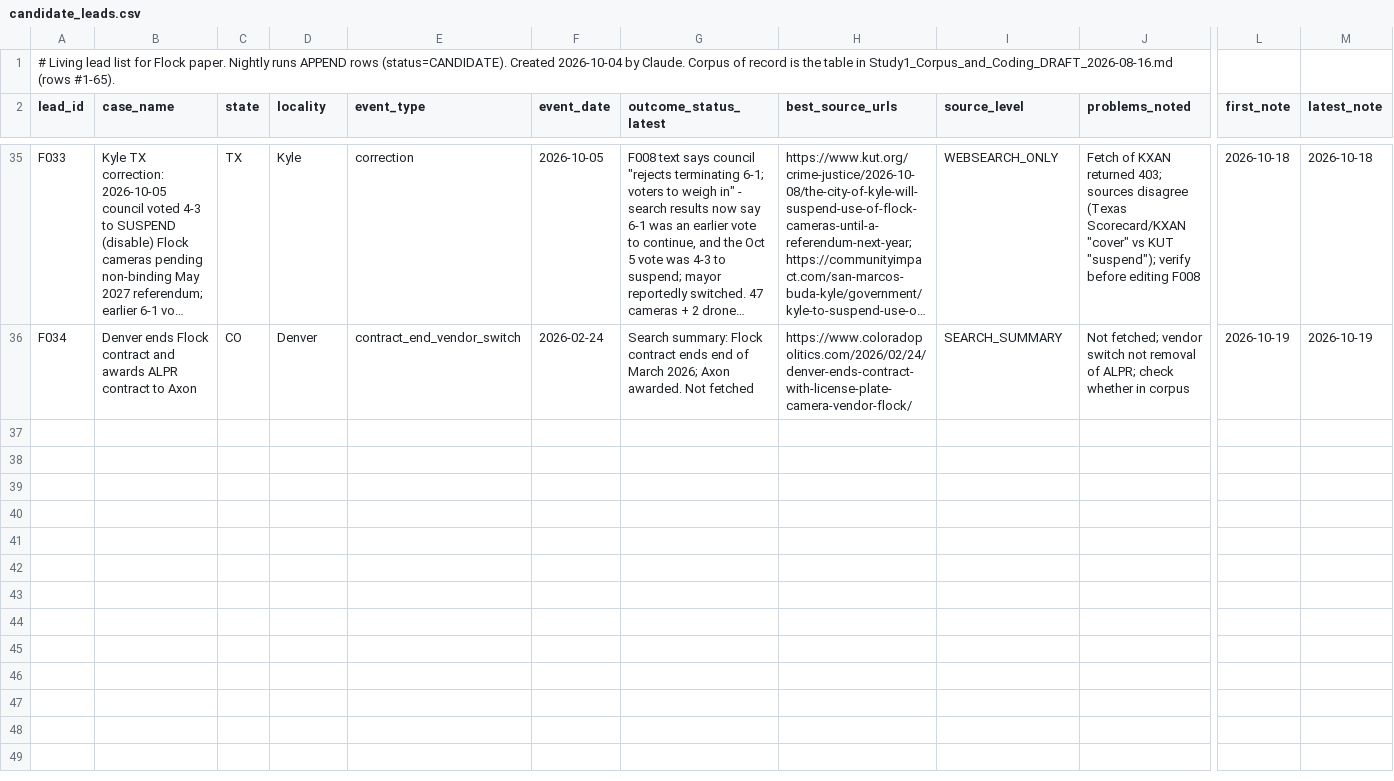
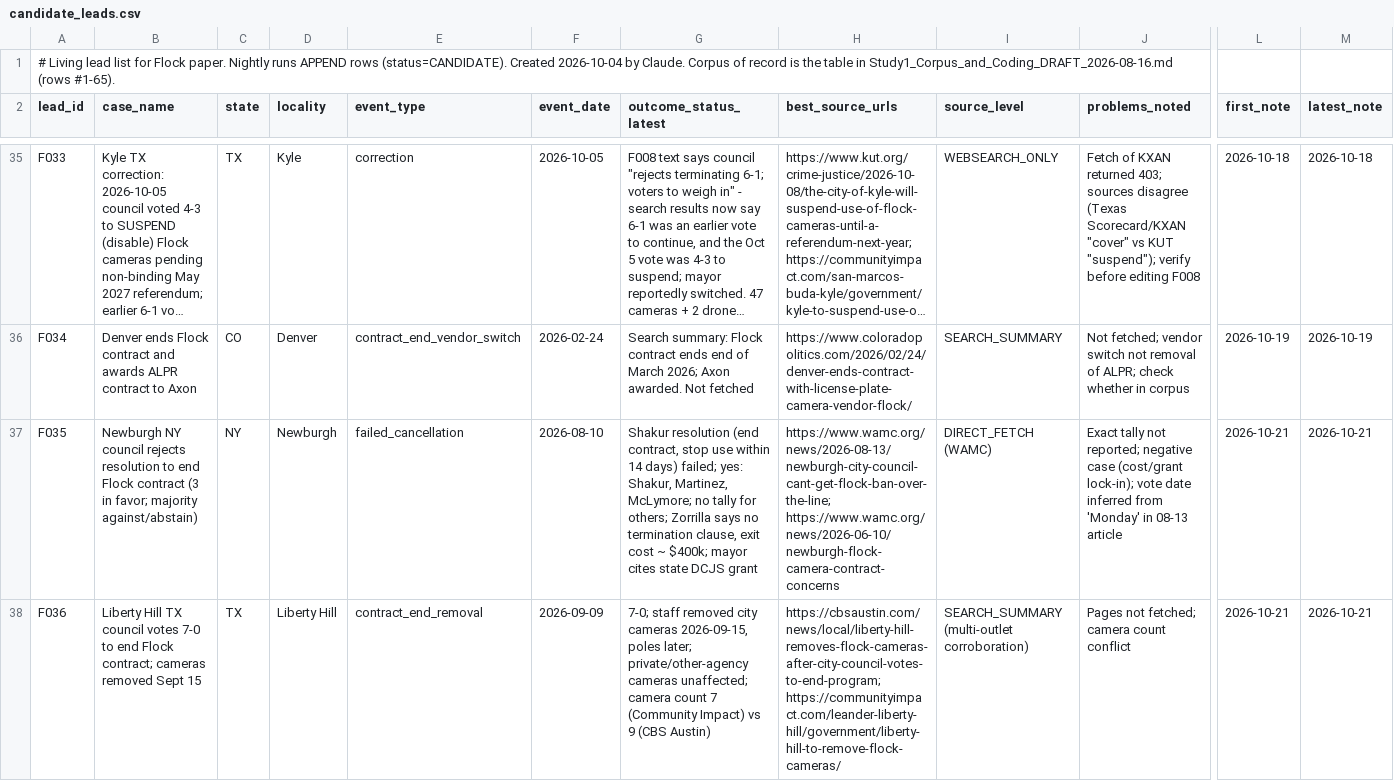
Before and after one commit to brittonleggett/research-threads-cloud, a CSV file: FLOCK_CAMERAS_PAPER/04_DATA/candidate_leads.csv, drawn as a sheet; only a part is shown, gaps mark what is left out; long unchanged cells end in …; rows hold the shown columns only; the diff covers the shown part only; the diff names each change by its address in the sheet, - before the commit and + after, or states it on an @@ line.

```diff
--- a/FLOCK_CAMERAS_PAPER/04_DATA/candidate_leads.csv
+++ b/FLOCK_CAMERAS_PAPER/04_DATA/candidate_leads.csv
+row 37: F035 | Newburgh NY council rejects resolution to end Flock contract (3 in favor; majority against/abstain) | NY | Newburgh | failed_cancellation | 2026-08-10 | Shakur resolution (end contract, stop use within 14 days) failed; yes: Shakur, Martinez, McLymore; no tally for others; Zorrilla says no termination clause, exit cost ~ $400k; mayor cites state DCJS grant | https://www.wamc.org/news/2026-08-13/newburgh-city-council-cant-get-flock-ban-over-the-line; https://www.wamc.org/news/2026-06-10/newburgh-flock-camera-contract-concerns | DIRECT_FETCH (WAMC) | Exact tally not reported; negative case (cost/grant lock-in); vote date inferred from 'Monday' in 08-13 article | 2026-10-21 | 2026-10-21
+row 38: F036 | Liberty Hill TX council votes 7-0 to end Flock contract; cameras removed Sept 15 | TX | Liberty Hill | contract_end_removal | 2026-09-09 | 7-0; staff removed city cameras 2026-09-15, poles later; private/other-agency cameras unaffected; camera count 7 (Community Impact) vs 9 (CBS Austin) | https://cbsaustin.com/news/local/liberty-hill-removes-flock-cameras-after-city-council-votes-to-end-program; https://communityimpact.com/leander-liberty-hill/government/liberty-hill-to-remove-flock-cameras/ | SEARCH_SUMMARY (multi-outlet corroboration) | Pages not fetched; camera count conflict | 2026-10-21 | 2026-10-21
```
Also changed, not shown: 1 added row elsewhere in this file, FLOCK_CAMERAS_PAPER/04_DATA/watchlist.csv, 3 other files.
